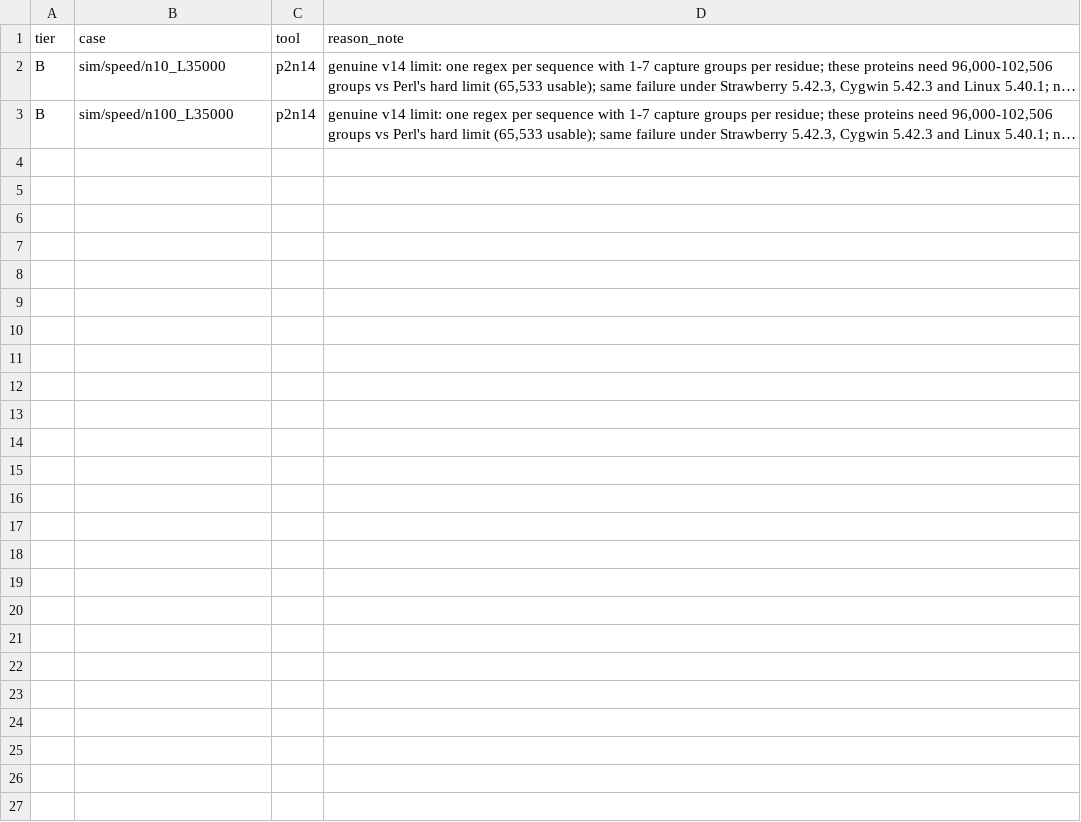
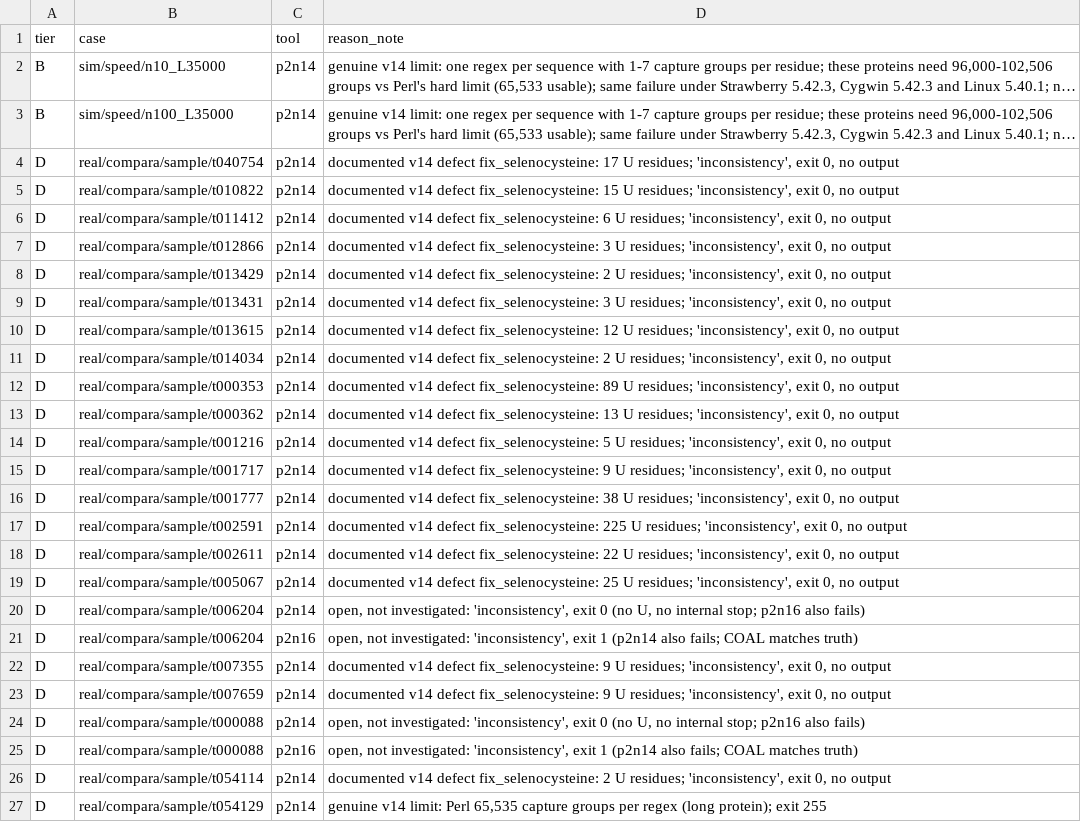
Before and after one commit to Plumat-COAL/COAL, a CSV file: benchmarks/results/windows_47f57f1/annotations.csv, drawn as a sheet; long unchanged cells end in …; the diff names each change by its address in the sheet, - before the commit and + after, or states it on an @@ line.

```diff
--- a/benchmarks/results/windows_47f57f1/annotations.csv
+++ b/benchmarks/results/windows_47f57f1/annotations.csv
+row 4: D | real/compara/sample/t040754 | p2n14 | documented v14 defect fix_selenocysteine: 17 U residues; 'inconsistency', exit 0, no output
+row 5: D | real/compara/sample/t010822 | p2n14 | documented v14 defect fix_selenocysteine: 15 U residues; 'inconsistency', exit 0, no output
+row 6: D | real/compara/sample/t011412 | p2n14 | documented v14 defect fix_selenocysteine: 6 U residues; 'inconsistency', exit 0, no output
+row 7: D | real/compara/sample/t012866 | p2n14 | documented v14 defect fix_selenocysteine: 3 U residues; 'inconsistency', exit 0, no output
+row 8: D | real/compara/sample/t013429 | p2n14 | documented v14 defect fix_selenocysteine: 2 U residues; 'inconsistency', exit 0, no output
+row 9: D | real/compara/sample/t013431 | p2n14 | documented v14 defect fix_selenocysteine: 3 U residues; 'inconsistency', exit 0, no output
+row 10: D | real/compara/sample/t013615 | p2n14 | documented v14 defect fix_selenocysteine: 12 U residues; 'inconsistency', exit 0, no output
+row 11: D | real/compara/sample/t014034 | p2n14 | documented v14 defect fix_selenocysteine: 2 U residues; 'inconsistency', exit 0, no output
+row 12: D | real/compara/sample/t000353 | p2n14 | documented v14 defect fix_selenocysteine: 89 U residues; 'inconsistency', exit 0, no output
+row 13: D | real/compara/sample/t000362 | p2n14 | documented v14 defect fix_selenocysteine: 13 U residues; 'inconsistency', exit 0, no output
+row 14: D | real/compara/sample/t001216 | p2n14 | documented v14 defect fix_selenocysteine: 5 U residues; 'inconsistency', exit 0, no output
+row 15: D | real/compara/sample/t001717 | p2n14 | documented v14 defect fix_selenocysteine: 9 U residues; 'inconsistency', exit 0, no output
+row 16: D | real/compara/sample/t001777 | p2n14 | documented v14 defect fix_selenocysteine: 38 U residues; 'inconsistency', exit 0, no output
+row 17: D | real/compara/sample/t002591 | p2n14 | documented v14 defect fix_selenocysteine: 225 U residues; 'inconsistency', exit 0, no output
+row 18: D | real/compara/sample/t002611 | p2n14 | documented v14 defect fix_selenocysteine: 22 U residues; 'inconsistency', exit 0, no output
+row 19: D | real/compara/sample/t005067 | p2n14 | documented v14 defect fix_selenocysteine: 25 U residues; 'inconsistency', exit 0, no output
+row 20: D | real/compara/sample/t006204 | p2n14 | open, not investigated: 'inconsistency', exit 0 (no U, no internal stop; p2n16 also fails)
+row 21: D | real/compara/sample/t006204 | p2n16 | open, not investigated: 'inconsistency', exit 1 (p2n14 also fails; COAL matches truth)
+row 22: D | real/compara/sample/t007355 | p2n14 | documented v14 defect fix_selenocysteine: 9 U residues; 'inconsistency', exit 0, no output
+row 23: D | real/compara/sample/t007659 | p2n14 | documented v14 defect fix_selenocysteine: 9 U residues; 'inconsistency', exit 0, no output
+row 24: D | real/compara/sample/t000088 | p2n14 | open, not investigated: 'inconsistency', exit 0 (no U, no internal stop; p2n16 also fails)
+row 25: D | real/compara/sample/t000088 | p2n16 | open, not investigated: 'inconsistency', exit 1 (p2n14 also fails; COAL matches truth)
+row 26: D | real/compara/sample/t054114 | p2n14 | documented v14 defect fix_selenocysteine: 2 U residues; 'inconsistency', exit 0, no output
+row 27: D | real/compara/sample/t054129 | p2n14 | genuine v14 limit: Perl 65,535 capture groups per regex (long protein); exit 255
```
Also changed, not shown: 2 other files.
